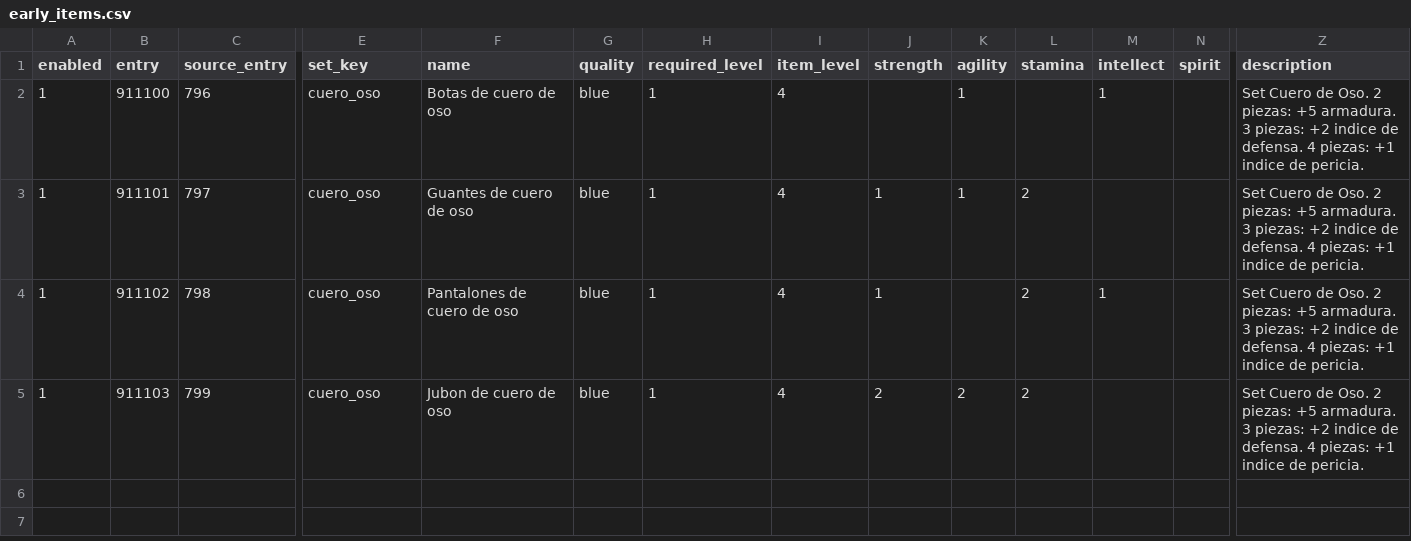
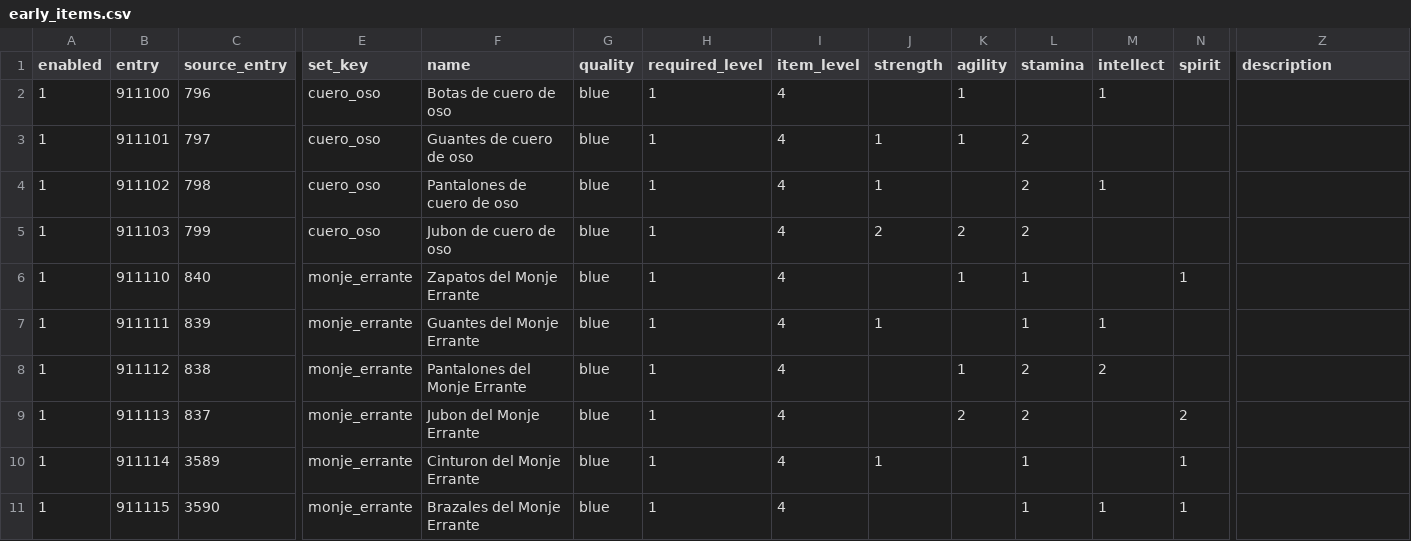
Before and after one commit to sageoffroy/adventurer-core, a CSV file: modules/mod-adventurer-gauntlet/data/items/early_items.csv, drawn as a sheet; only a part is shown, gaps mark what is left out; rows hold the shown columns only; the diff names each change by its address in the sheet, - before the commit and + after, or states it on an @@ line.

Commit message:
Add Monje Errante gauntlet set

```diff
--- a/modules/mod-adventurer-gauntlet/data/items/early_items.csv
+++ b/modules/mod-adventurer-gauntlet/data/items/early_items.csv
-Z2:Z5 (description): Set Cuero de Oso. 2 piezas: +5 armadura. 3 piezas: +2 indice de defensa. 4 piezas: +1 indice de pericia.
+Z2:Z5 (description): (empty)
+row 6: 1 | 911110 | 840 | monje_errante | Zapatos del Monje Errante | blue | 1 | 4 |  | 1 | 1 |  | 1
+row 7: 1 | 911111 | 839 | monje_errante | Guantes del Monje Errante | blue | 1 | 4 | 1 |  | 1 | 1
+row 8: 1 | 911112 | 838 | monje_errante | Pantalones del Monje Errante | blue | 1 | 4 |  | 1 | 2 | 2
+row 9: 1 | 911113 | 837 | monje_errante | Jubon del Monje Errante | blue | 1 | 4 |  | 2 | 2 |  | 2
+row 10: 1 | 911114 | 3589 | monje_errante | Cinturon del Monje Errante | blue | 1 | 4 | 1 |  | 1 |  | 1
+row 11: 1 | 911115 | 3590 | monje_errante | Brazales del Monje Errante | blue | 1 | 4 |  |  | 1 | 1 | 1
```
